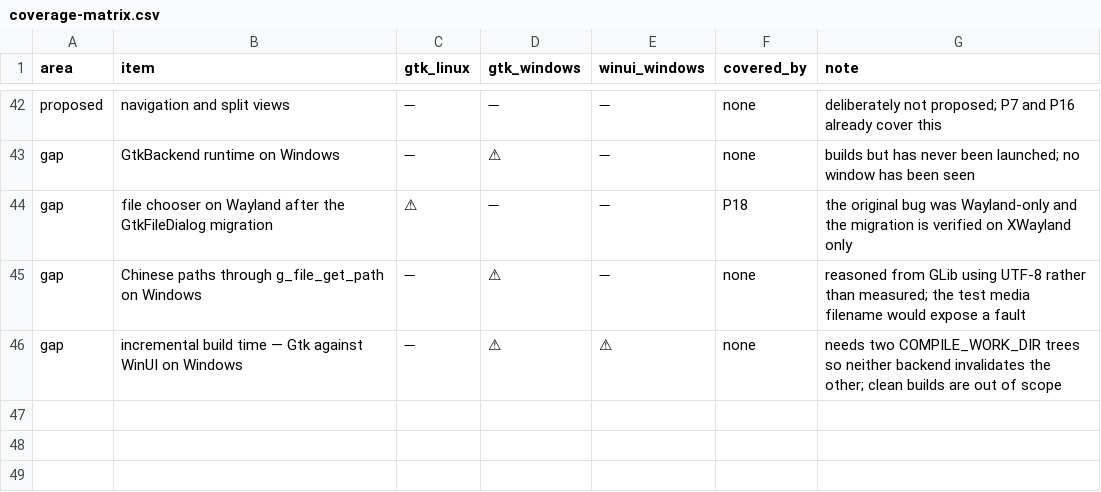
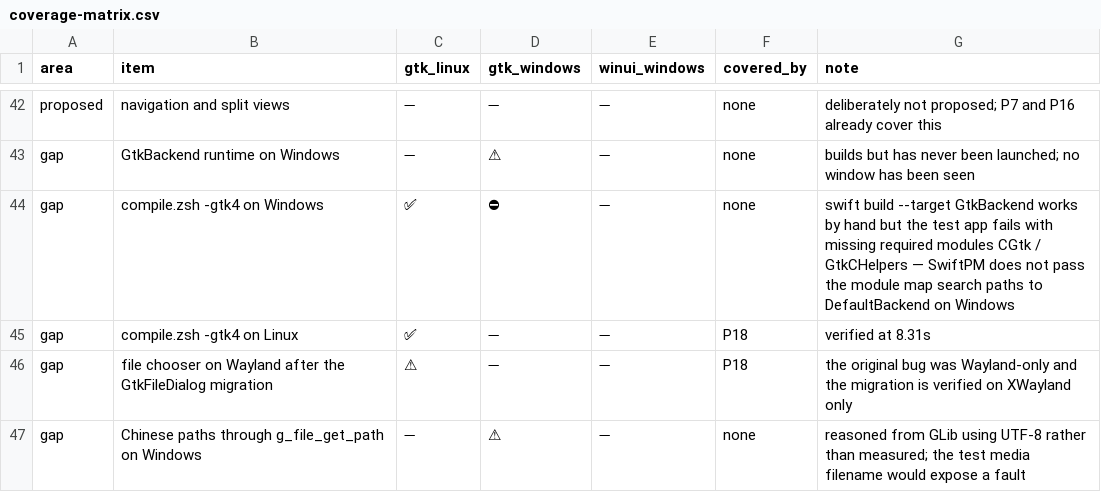
Before and after one commit to raliclo/swift-cross-ui, a CSV file: testapp/coverage-matrix.csv, drawn as a sheet; only a part is shown, gaps mark what is left out; the shorter side is filled out with more unchanged rows; the diff names each change by its address in the sheet, - before the commit and + after, or states it on an @@ line.

Commit message:
testapp: export PKG_CONFIG_PATH for -gtk4 and record where it still fails
Two separate reasons the Windows -gtk4 build did not work, one fixed here and
one recorded as still open.

Fixed: compile.zsh read pkg-config inline for the -Xcc include flags but never
exported PKG_CONFIG_PATH, so SwiftPM's own systemLibrary resolution could not
find gtk4.pc. It cost 29 minutes to learn, because the build ran to completion
before failing and the output was being filtered for "error:|Forcing|Build of
product" -- which the actual message did not match. That is the third time in
this session a filter has hidden a failure. PATH now carries the GTK bin
directory too, so a build and a run from one shell agree.

Still open: with that fixed, GtkCHelpers compiles and the pc-file warning is
gone, but DefaultBackend fails with `missing required modules: 'CGtk',
'GtkCHelpers'`. Gtk and GtkBackend build, and they import CGtk themselves, so
the module maps are reachable for them and not for DefaultBackend. It is the
same SwiftPM-on-Windows gap as the cflags, one layer further along.

Linux is unaffected: -gtk4 builds P18 in 8.31s and the default path in 9.18s.

The matrix now carries both, so the Windows state is not mistaken for working.

```diff
--- a/testapp/coverage-matrix.csv
+++ b/testapp/coverage-matrix.csv
+row 44: gap | compile.zsh -gtk4 on Windows | ✅ | ⛔ | ➖ | none | swift build --target GtkBackend works by hand but the test app fails with missing required modules CGtk / GtkCHelpers — SwiftPM does not pass the module map search paths to DefaultBackend on Windows
+row 45: gap | compile.zsh -gtk4 on Linux | ✅ | ➖ | ➖ | P18 | verified at 8.31s
```
Also changed, not shown: 1 other file.
